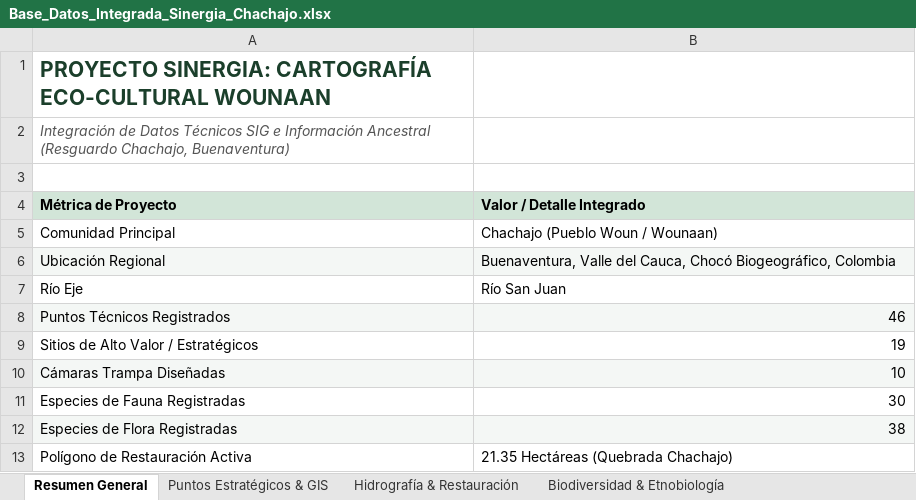
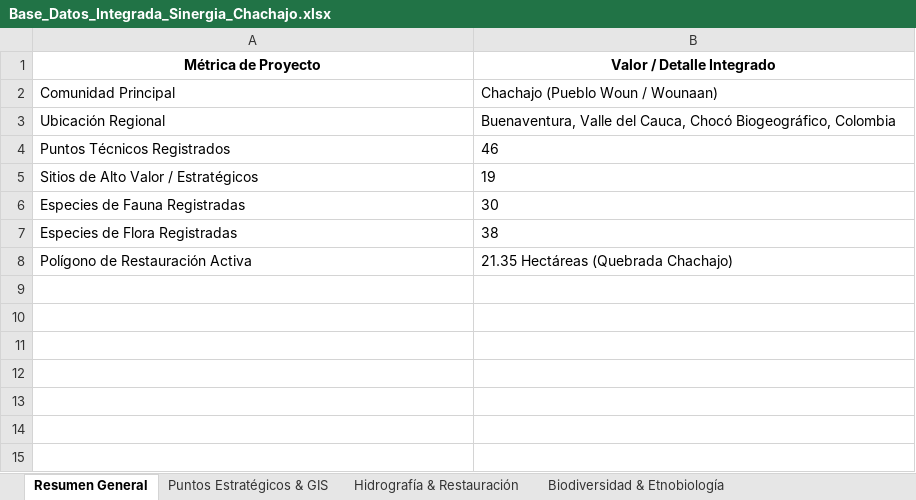
Before and after one commit to santiagopradorodriguez/Mapa-Intercativo-SInergia, an Excel workbook: data/Tablas/Base_Datos_Integrada_Sinergia_Chachajo.xlsx, sheet Resumen General, drawn as a sheet; values as stored, in another font and other column widths than the file's, no borders; removed rows and columns are numbered as before the commit, all else as after; the diff names each change by its address in the sheet, - before the commit and + after, or states it on an @@ line.

```diff
--- a/data/Tablas/Base_Datos_Integrada_Sinergia_Chachajo.xlsx (sheet Resumen General)
+++ b/data/Tablas/Base_Datos_Integrada_Sinergia_Chachajo.xlsx (sheet Resumen General)
-row 1: PROYECTO SINERGIA: CARTOGRAFÍA ECO-CULTURAL WOUNAAN
-row 2: Integración de Datos Técnicos SIG e Información Ancestral (Resguardo Chachajo, Buenaventura)
-row 3: (empty)
@@ A1:B1 fill: #D2E5D8 → none, alignment: left → center @@
-A3:B3 fill: #F4F7F5
+A3:B3 fill: none
-row 7: Río Eje | Río San Juan
-A4:B4 fill: #F4F7F5
+A4:B4 fill: none
-B4:B5 alignment: right
+B4:B5 alignment: left
-row 10: Cámaras Trampa Diseñadas | 10
-B6:B7 alignment: right
+B6:B7 alignment: left
-A7:B7 fill: #F4F7F5
+A7:B7 fill: none
```
Also changed, not shown: sheet Hidrografía & Restauración, 2 other files.
